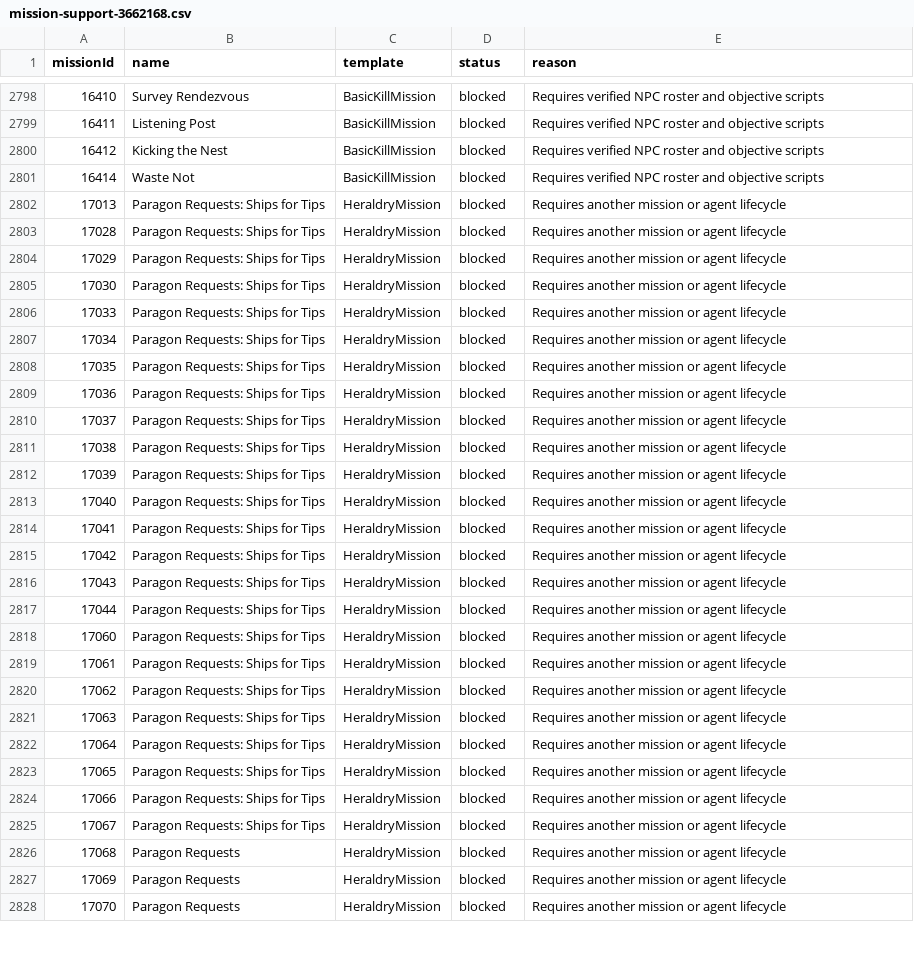
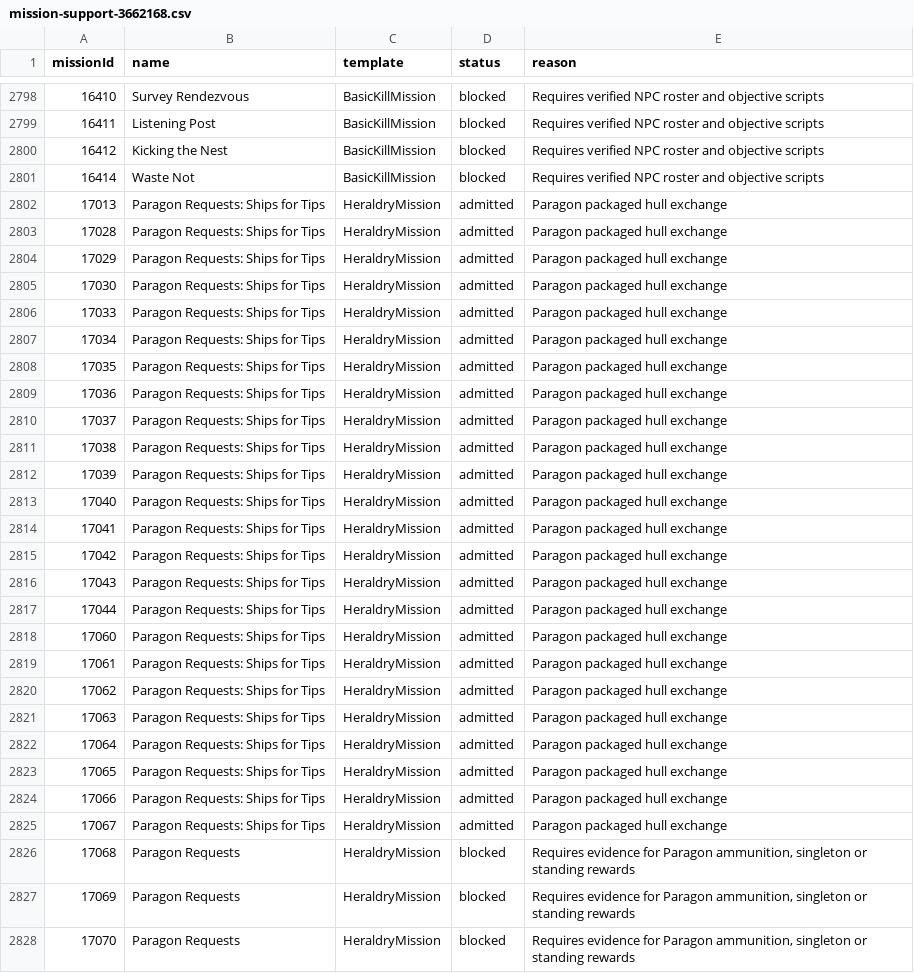
Before and after one commit to CJ-SPT/Eden, a CSV file: docs/data/mission-support-3662168.csv, drawn as a sheet; only a part is shown, gaps mark what is left out; the diff covers the shown part only.

Commit message:
Expand agent missions and settle mission standings

```diff
--- a/docs/data/mission-support-3662168.csv
+++ b/docs/data/mission-support-3662168.csv
@@ -2801,28 +2801,28 @@ missionId,name,template,status,reason
 16414,Waste Not,BasicKillMission,blocked,Requires verified NPC roster and objective scripts
-17013,Paragon Requests: Ships for Tips,HeraldryMission,blocked,Requires another mission or agent lifecycle
-17028,Paragon Requests: Ships for Tips,HeraldryMission,blocked,Requires another mission or agent lifecycle
-17029,Paragon Requests: Ships for Tips,HeraldryMission,blocked,Requires another mission or agent lifecycle
-17030,Paragon Requests: Ships for Tips,HeraldryMission,blocked,Requires another mission or agent lifecycle
-17033,Paragon Requests: Ships for Tips,HeraldryMission,blocked,Requires another mission or agent lifecycle
-17034,Paragon Requests: Ships for Tips,HeraldryMission,blocked,Requires another mission or agent lifecycle
-17035,Paragon Requests: Ships for Tips,HeraldryMission,blocked,Requires another mission or agent lifecycle
-17036,Paragon Requests: Ships for Tips,HeraldryMission,blocked,Requires another mission or agent lifecycle
-17037,Paragon Requests: Ships for Tips,HeraldryMission,blocked,Requires another mission or agent lifecycle
-17038,Paragon Requests: Ships for Tips,HeraldryMission,blocked,Requires another mission or agent lifecycle
-17039,Paragon Requests: Ships for Tips,HeraldryMission,blocked,Requires another mission or agent lifecycle
-17040,Paragon Requests: Ships for Tips,HeraldryMission,blocked,Requires another mission or agent lifecycle
-17041,Paragon Requests: Ships for Tips,HeraldryMission,blocked,Requires another mission or agent lifecycle
-17042,Paragon Requests: Ships for Tips,HeraldryMission,blocked,Requires another mission or agent lifecycle
-17043,Paragon Requests: Ships for Tips,HeraldryMission,blocked,Requires another mission or agent lifecycle
-17044,Paragon Requests: Ships for Tips,HeraldryMission,blocked,Requires another mission or agent lifecycle
-17060,Paragon Requests: Ships for Tips,HeraldryMission,blocked,Requires another mission or agent lifecycle
-17061,Paragon Requests: Ships for Tips,HeraldryMission,blocked,Requires another mission or agent lifecycle
-17062,Paragon Requests: Ships for Tips,HeraldryMission,blocked,Requires another mission or agent lifecycle
-17063,Paragon Requests: Ships for Tips,HeraldryMission,blocked,Requires another mission or agent lifecycle
-17064,Paragon Requests: Ships for Tips,HeraldryMission,blocked,Requires another mission or agent lifecycle
-17065,Paragon Requests: Ships for Tips,HeraldryMission,blocked,Requires another mission or agent lifecycle
-17066,Paragon Requests: Ships for Tips,HeraldryMission,blocked,Requires another mission or agent lifecycle
-17067,Paragon Requests: Ships for Tips,HeraldryMission,blocked,Requires another mission or agent lifecycle
-17068,Paragon Requests,HeraldryMission,blocked,Requires another mission or agent lifecycle
-17069,Paragon Requests,HeraldryMission,blocked,Requires another mission or agent lifecycle
-17070,Paragon Requests,HeraldryMission,blocked,Requires another mission or agent lifecycle
+17013,Paragon Requests: Ships for Tips,HeraldryMission,admitted,Paragon packaged hull exchange
+17028,Paragon Requests: Ships for Tips,HeraldryMission,admitted,Paragon packaged hull exchange
+17029,Paragon Requests: Ships for Tips,HeraldryMission,admitted,Paragon packaged hull exchange
+17030,Paragon Requests: Ships for Tips,HeraldryMission,admitted,Paragon packaged hull exchange
+17033,Paragon Requests: Ships for Tips,HeraldryMission,admitted,Paragon packaged hull exchange
+17034,Paragon Requests: Ships for Tips,HeraldryMission,admitted,Paragon packaged hull exchange
+17035,Paragon Requests: Ships for Tips,HeraldryMission,admitted,Paragon packaged hull exchange
+17036,Paragon Requests: Ships for Tips,HeraldryMission,admitted,Paragon packaged hull exchange
+17037,Paragon Requests: Ships for Tips,HeraldryMission,admitted,Paragon packaged hull exchange
+17038,Paragon Requests: Ships for Tips,HeraldryMission,admitted,Paragon packaged hull exchange
+17039,Paragon Requests: Ships for Tips,HeraldryMission,admitted,Paragon packaged hull exchange
+17040,Paragon Requests: Ships for Tips,HeraldryMission,admitted,Paragon packaged hull exchange
+17041,Paragon Requests: Ships for Tips,HeraldryMission,admitted,Paragon packaged hull exchange
+17042,Paragon Requests: Ships for Tips,HeraldryMission,admitted,Paragon packaged hull exchange
+17043,Paragon Requests: Ships for Tips,HeraldryMission,admitted,Paragon packaged hull exchange
+17044,Paragon Requests: Ships for Tips,HeraldryMission,admitted,Paragon packaged hull exchange
+17060,Paragon Requests: Ships for Tips,HeraldryMission,admitted,Paragon packaged hull exchange
+17061,Paragon Requests: Ships for Tips,HeraldryMission,admitted,Paragon packaged hull exchange
+17062,Paragon Requests: Ships for Tips,HeraldryMission,admitted,Paragon packaged hull exchange
+17063,Paragon Requests: Ships for Tips,HeraldryMission,admitted,Paragon packaged hull exchange
+17064,Paragon Requests: Ships for Tips,HeraldryMission,admitted,Paragon packaged hull exchange
+17065,Paragon Requests: Ships for Tips,HeraldryMission,admitted,Paragon packaged hull exchange
+17066,Paragon Requests: Ships for Tips,HeraldryMission,admitted,Paragon packaged hull exchange
+17067,Paragon Requests: Ships for Tips,HeraldryMission,admitted,Paragon packaged hull exchange
+17068,Paragon Requests,HeraldryMission,blocked,"Requires evidence for Paragon ammunition, singleton or standing rewards"
+17069,Paragon Requests,HeraldryMission,blocked,"Requires evidence for Paragon ammunition, singleton or standing rewards"
+17070,Paragon Requests,HeraldryMission,blocked,"Requires evidence for Paragon ammunition, singleton or standing rewards"
```
Also changed, not shown: 129 edited cells elsewhere in this file, 46 other files.
